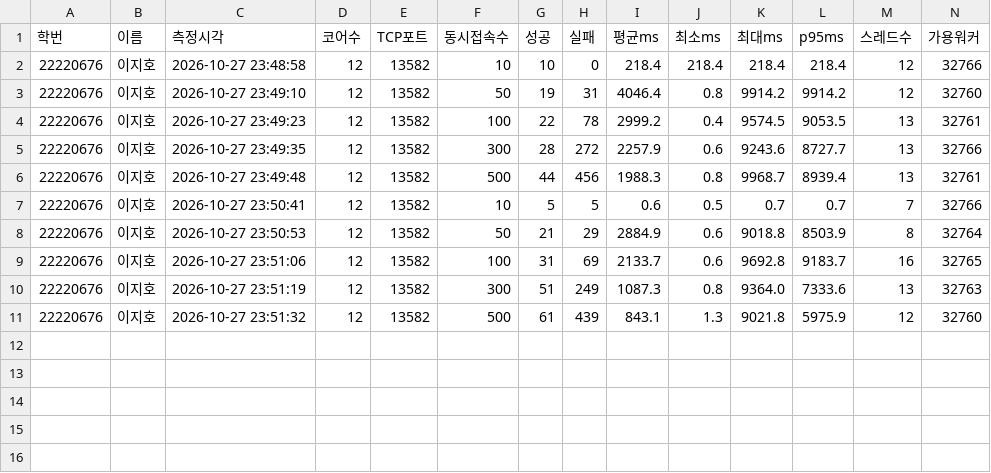
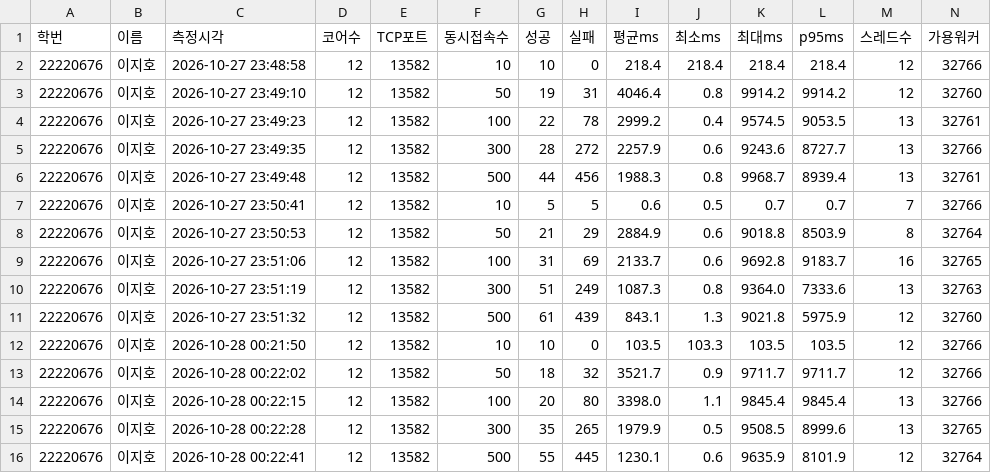
Before and after one commit to Ulsan-Rock/GameNetwork, a CSV file: TICKET-099/측정결과_22220676.csv, drawn as a sheet.

```diff
--- a/TICKET-099/측정결과_22220676.csv
+++ b/TICKET-099/측정결과_22220676.csv
@@ -11 +11,6 @@
 22220676,이지호,2026-10-27 23:51:32,12,13582,500,61,439,843.1,1.3,9021.8,5975.9,12,32760
+22220676,이지호,2026-10-28 00:21:50,12,13582,10,10,0,103.5,103.3,103.5,103.5,12,32766
+22220676,이지호,2026-10-28 00:22:02,12,13582,50,18,32,3521.7,0.9,9711.7,9711.7,12,32766
+22220676,이지호,2026-10-28 00:22:15,12,13582,100,20,80,3398.0,1.1,9845.4,9845.4,13,32766
+22220676,이지호,2026-10-28 00:22:28,12,13582,300,35,265,1979.9,0.5,9508.5,8999.6,13,32765
+22220676,이지호,2026-10-28 00:22:41,12,13582,500,55,445,1230.1,0.6,9635.9,8101.9,12,32764
```
Also changed, not shown: 1 other file.
